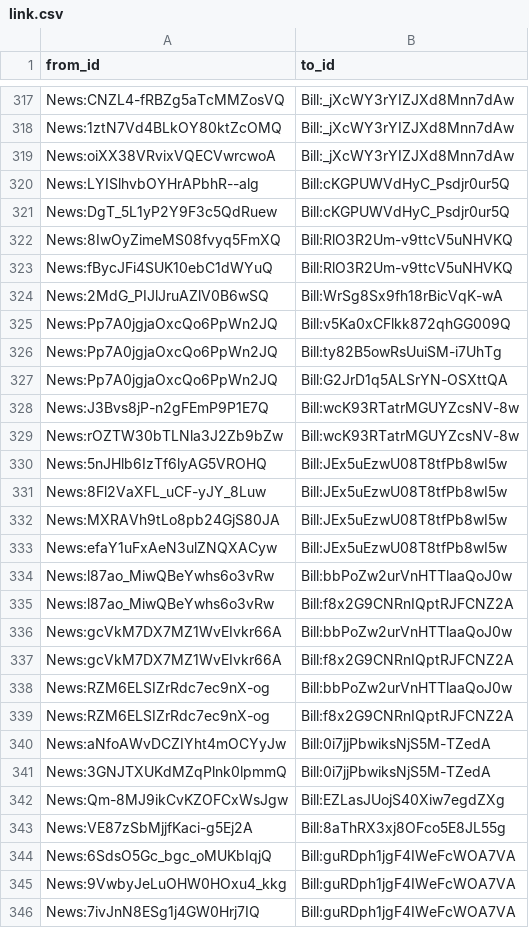
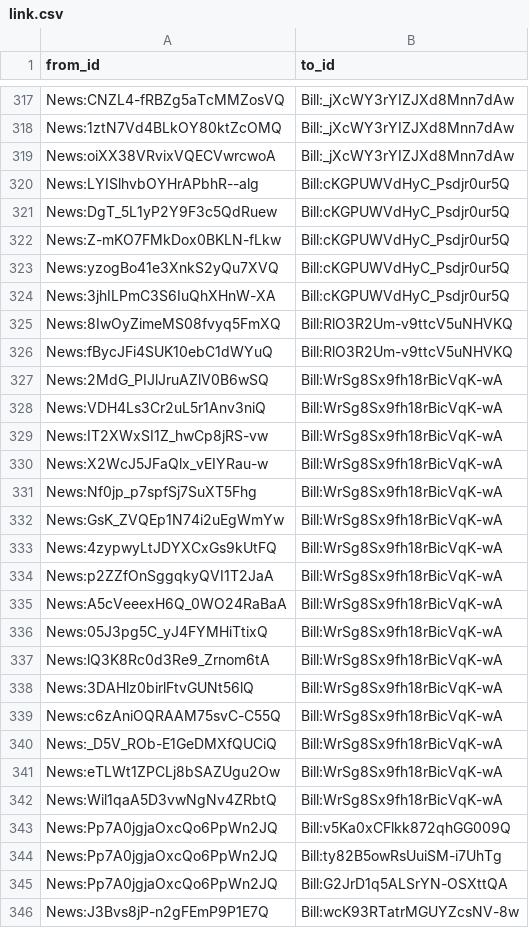
Before and after one commit to politylink/politylink-tools, a CSV file: data/link.csv, drawn as a sheet; only a part is shown, gaps mark what is left out; the shorter side is filled out with more unchanged rows.

Commit message:
update data

```diff
--- a/data/link.csv
+++ b/data/link.csv
@@ -321,2 +321,5 @@ News:LYISlhvbOYHrAPbhR--alg,Bill:cKGPUWVdHyC_Psdjr0ur5Q
 News:DgT_5L1yP2Y9F3c5QdRuew,Bill:cKGPUWVdHyC_Psdjr0ur5Q
+News:Z-mKO7FMkDox0BKLN-fLkw,Bill:cKGPUWVdHyC_Psdjr0ur5Q
+News:yzogBo41e3XnkS2yQu7XVQ,Bill:cKGPUWVdHyC_Psdjr0ur5Q
+News:3jhILPmC3S6IuQhXHnW-XA,Bill:cKGPUWVdHyC_Psdjr0ur5Q
 News:8IwOyZimeMS08fvyq5FmXQ,Bill:RlO3R2Um-v9ttcV5uNHVKQ
@@ -324,2 +327,17 @@ News:fBycJFi4SUK10ebC1dWYuQ,Bill:RlO3R2Um-v9ttcV5uNHVKQ
 News:2MdG_PIJlJruAZlV0B6wSQ,Bill:WrSg8Sx9fh18rBicVqK-wA
+News:VDH4Ls3Cr2uL5r1Anv3niQ,Bill:WrSg8Sx9fh18rBicVqK-wA
+News:IT2XWxSI1Z_hwCp8jRS-vw,Bill:WrSg8Sx9fh18rBicVqK-wA
+News:X2WcJ5JFaQlx_vEIYRau-w,Bill:WrSg8Sx9fh18rBicVqK-wA
+News:Nf0jp_p7spfSj7SuXT5Fhg,Bill:WrSg8Sx9fh18rBicVqK-wA
+News:GsK_ZVQEp1N74i2uEgWmYw,Bill:WrSg8Sx9fh18rBicVqK-wA
+News:4zypwyLtJDYXCxGs9kUtFQ,Bill:WrSg8Sx9fh18rBicVqK-wA
+News:p2ZZfOnSggqkyQVI1T2JaA,Bill:WrSg8Sx9fh18rBicVqK-wA
+News:A5cVeeexH6Q_0WO24RaBaA,Bill:WrSg8Sx9fh18rBicVqK-wA
+News:05J3pg5C_yJ4FYMHiTtixQ,Bill:WrSg8Sx9fh18rBicVqK-wA
+News:lQ3K8Rc0d3Re9_Zrnom6tA,Bill:WrSg8Sx9fh18rBicVqK-wA
+News:3DAHlz0birlFtvGUNt56lQ,Bill:WrSg8Sx9fh18rBicVqK-wA
+News:c6zAniOQRAAM75svC-C55Q,Bill:WrSg8Sx9fh18rBicVqK-wA
+News:_D5V_ROb-E1GeDMXfQUCiQ,Bill:WrSg8Sx9fh18rBicVqK-wA
+News:eTLWt1ZPCLj8bSAZUgu2Ow,Bill:WrSg8Sx9fh18rBicVqK-wA
+News:Wil1qaA5D3vwNgNv4ZRbtQ,Bill:WrSg8Sx9fh18rBicVqK-wA
 News:Pp7A0jgjaOxcQo6PpWn2JQ,Bill:v5Ka0xCFlkk872qhGG009Q
```
Also changed, not shown: data/bill_url.csv.
